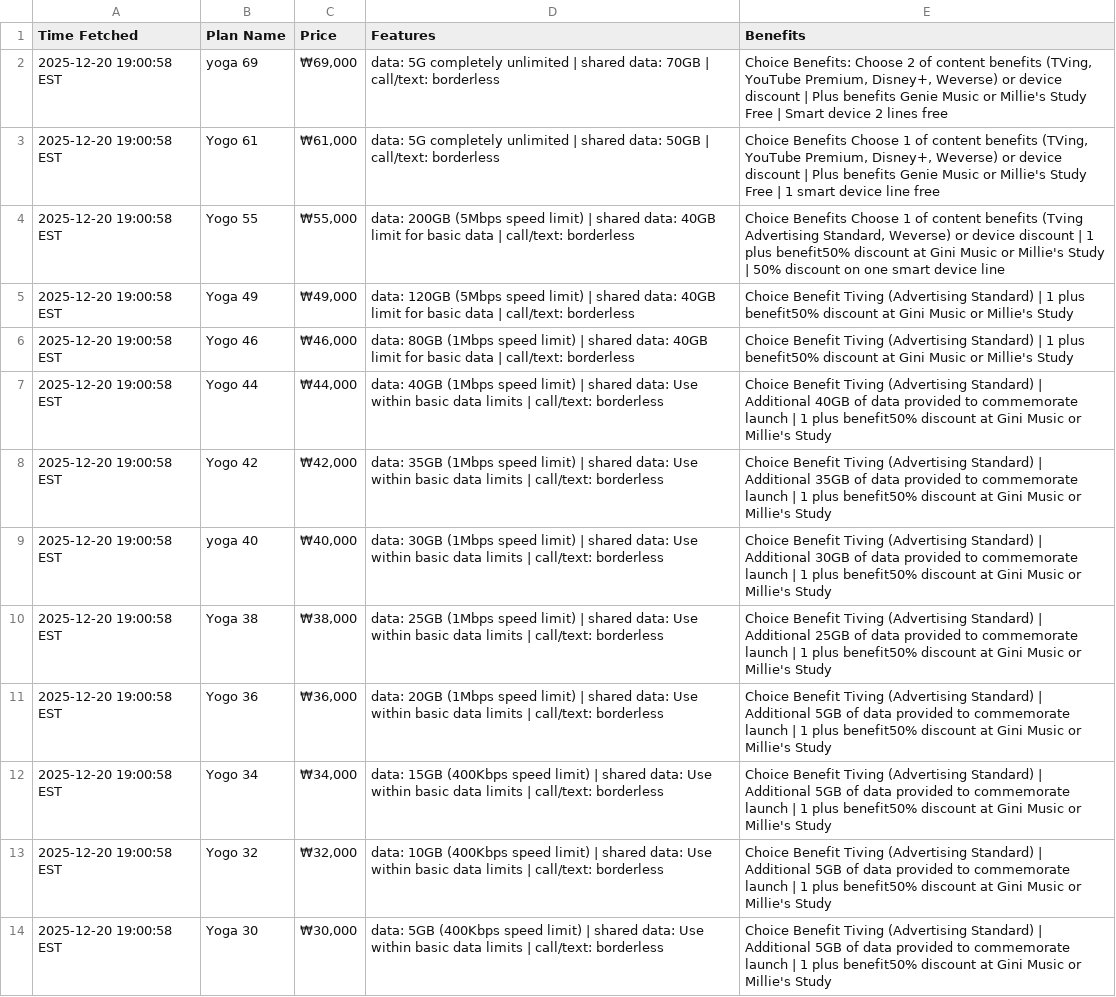
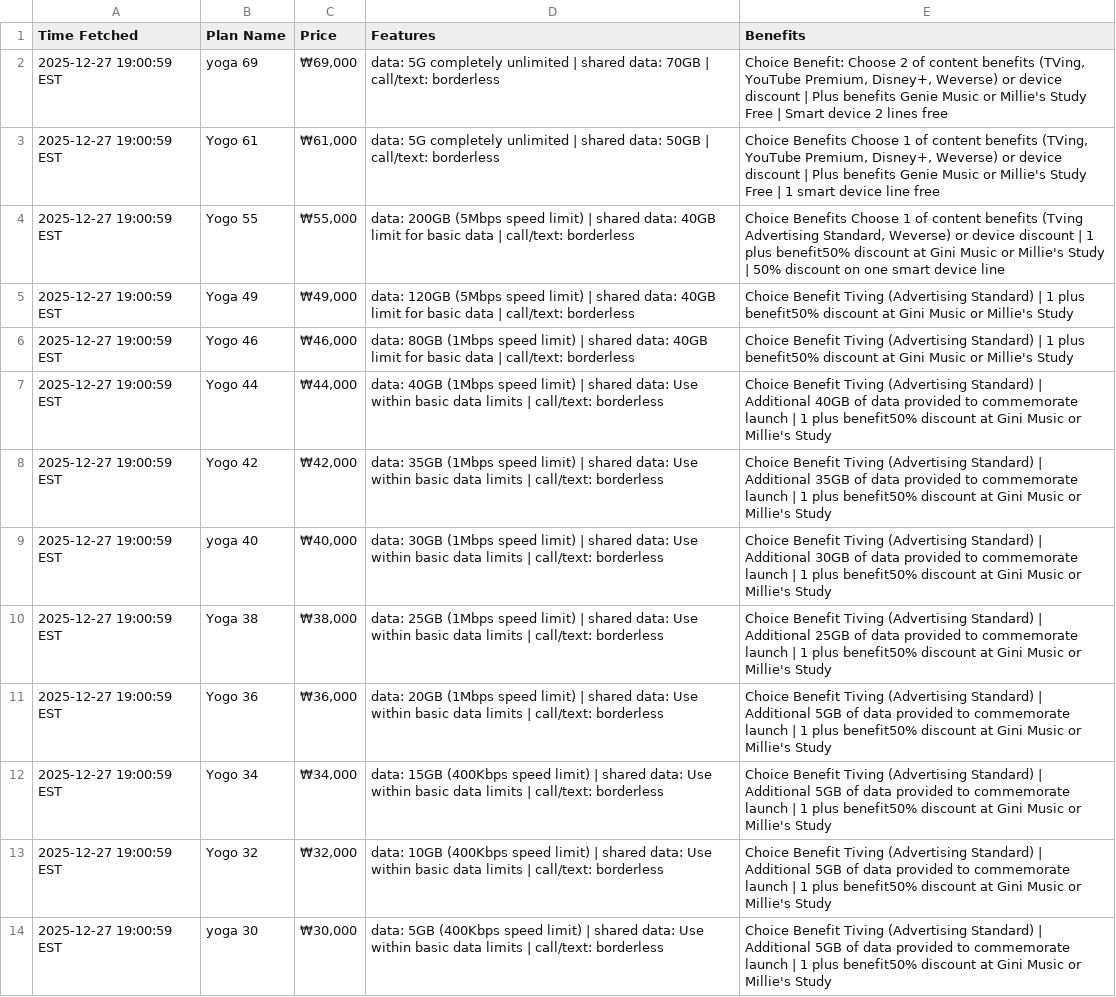
Before and after one commit to surajcdry/KoreaTelecom, a CSV file: plans.csv, drawn as a sheet; the diff names each change by its address in the sheet, - before the commit and + after, or states it on an @@ line.

Commit message:
Update KT plans Sun Dec 28 00:00:59 UTC 2025

```diff
--- a/plans.csv
+++ b/plans.csv
-A2:A14 (Time Fetched): 2025-12-20 19:00:58 EST
+A2:A14 (Time Fetched): 2025-12-27 19:00:59 EST
-E2 (Benefits): Choice Benefits: Choose 2…
+E2 (Benefits): Choice Benefit: Choose 2…
-B14 (Plan Name): Yoga 30
+B14 (Plan Name): yoga 30
```
Also changed, not shown: 1 other file.
